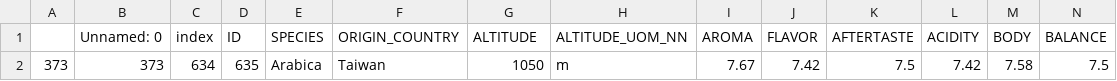
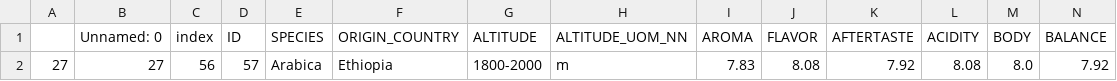
Before and after one commit to Pawlowski123/mecai-coffee-opt-blender, a CSV file: Datasets/model/input_recipe.csv, drawn as a sheet; only a part is shown; removed rows and columns are numbered as before the commit, all else as after; rows hold the shown columns only; the diff names each change by its address in the sheet, - before the commit and + after, or states it on an @@ line.

```diff
--- a/Datasets/model/input_recipe.csv
+++ b/Datasets/model/input_recipe.csv
-row 2: 373 | 373 | 634 | 635 | Arabica | Taiwan | 1050 | m | 7.67 | 7.42 | 7.5 | 7.42 | 7.58 | 7.5
+row 2: 27 | 27 | 56 | 57 | Arabica | Ethiopia | 1800-2000 | m | 7.83 | 8.08 | 7.92 | 8.08 | 8.0 | 7.92
```
Also changed, not shown: Datasets/model/input_lots_available.csv, 1 other file.
